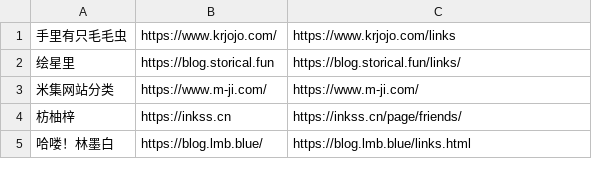
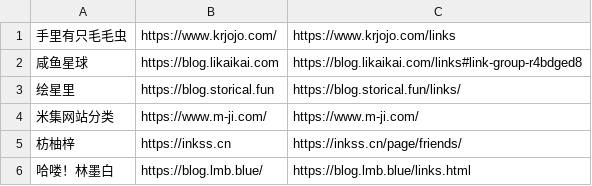
Before and after one commit to wulintang/check-flink, a CSV file: link.csv, drawn as a sheet; only a part is shown; the diff names each change by its address in the sheet, - before the commit and + after, or states it on an @@ line.

Commit message:
Update link.csv

```diff
--- a/link.csv
+++ b/link.csv
+row 2: 咸鱼星球 | https://blog.likaikai.com | https://blog.likaikai.com/links#link-group-r4bdged8
```
